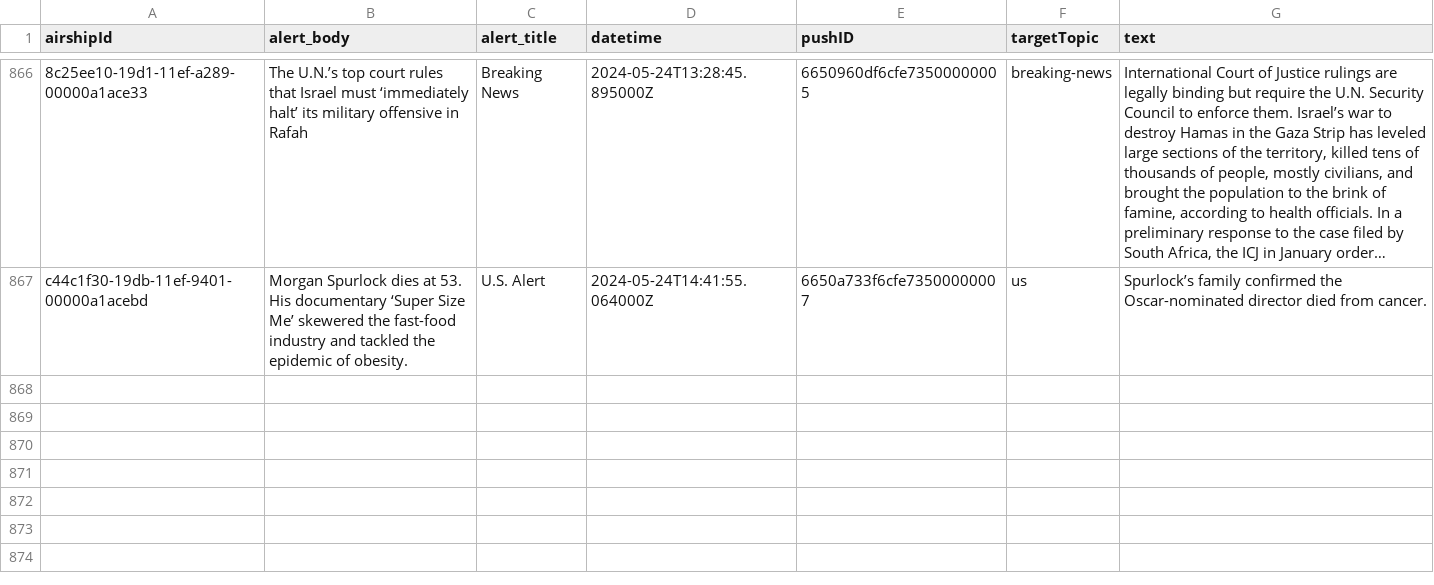
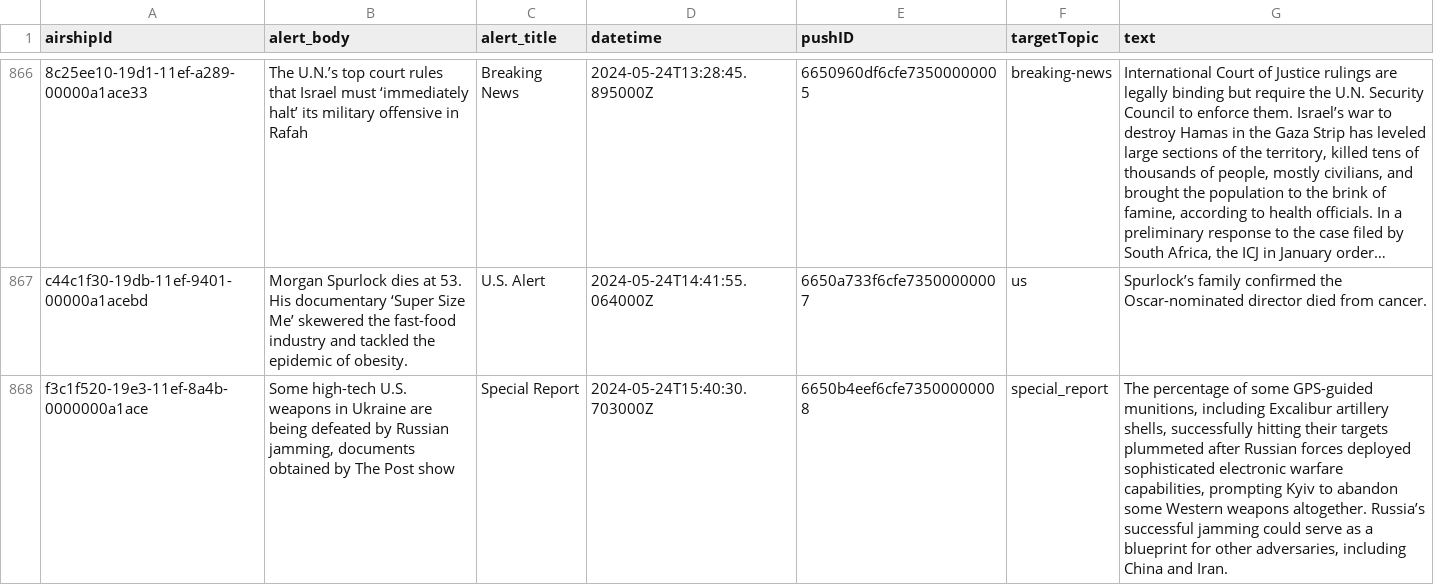
Before and after one commit to dwillis/wapo-alerts, a CSV file: alerts.csv, drawn as a sheet; only a part is shown, gaps mark what is left out; long unchanged cells end in …; the diff names each change by its address in the sheet, - before the commit and + after, or states it on an @@ line.

```diff
--- a/alerts.csv
+++ b/alerts.csv
+row 868: f3c1f520-19e3-11ef-8a4b-0000000a1ace | Some high-tech U.S. weapons in Ukraine are being defeated by Russian jamming, documents obtained by The Post show | Special Report | 2024-05-24T15:40:30.703000Z | 6650b4eef6cfe73500000008 | special_report | The percentage of some GPS-guided munitions, including Excalibur artillery shells, successfully hitting their targets plummeted after Russian forces deployed sophisticated electronic warfare capabilities, prompting Kyiv to abandon some Western weapons altogether. Russia’s successful jamming could serve as a blueprint for other adversaries, including China and Iran.
```
Also changed, not shown: 2 other files.
